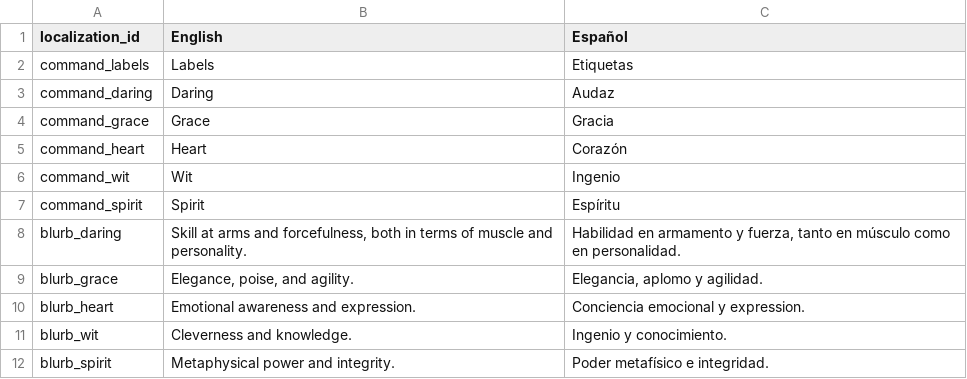
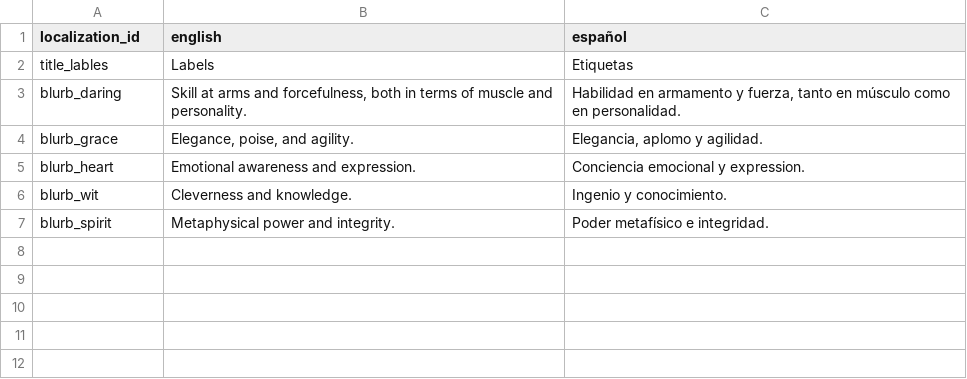
Before and after one commit to NightingaleA/ThirstySwordDiscordBot, a CSV file: ThirstySword/Localization/localization_labels.csv (was Localization/localization_labels.csv), drawn as a sheet.

```diff
--- a/Localization/localization_labels.csv
+++ b/ThirstySword/Localization/localization_labels.csv
@@ -1,8 +1,3 @@
-localization_id,English ,Español
-command_labels,Labels,Etiquetas
-command_daring,Daring,Audaz
-command_grace,Grace,Gracia
-command_heart,Heart,Corazón
-command_wit,Wit,Ingenio
-command_spirit,Spirit,Espíritu
+localization_id,english,español
+title_lables,Labels,Etiquetas
 blurb_daring,"Skill at arms and forcefulness, both in terms of muscle and personality.","Habilidad en armamento y fuerza, tanto en músculo como en personalidad."
```
Also changed, not shown: ThirstySword/Localization/localization_conditions .csv, ThirstySword/Localization/localization_moves.csv, 17 other files.
